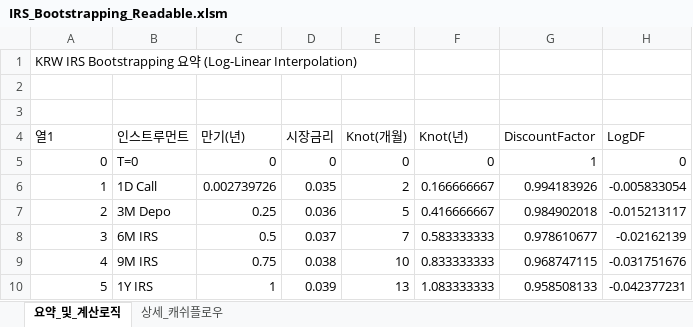
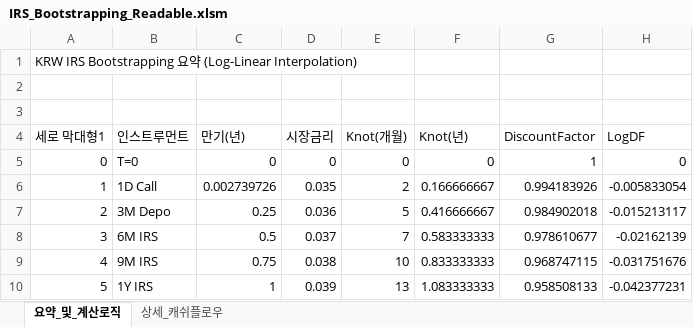
Before and after one commit to hangseob/coding_ai_comparison, an Excel workbook: IRS_Bootstrapping_Readable.xlsm, sheet 요약_및_계산로직, drawn as a sheet; values as stored, in another font and other column widths than the file's, no borders; table styles not drawn; the diff names each change by its address in the sheet, - before the commit and + after, or states it on an @@ line.

```diff
--- a/IRS_Bootstrapping_Readable.xlsm (sheet 요약_및_계산로직)
+++ b/IRS_Bootstrapping_Readable.xlsm (sheet 요약_및_계산로직)
-A4: 열1
+A4: 세로 막대형1
```
Also changed, not shown: bootstrapping_data.xlsx, 12 other files.
